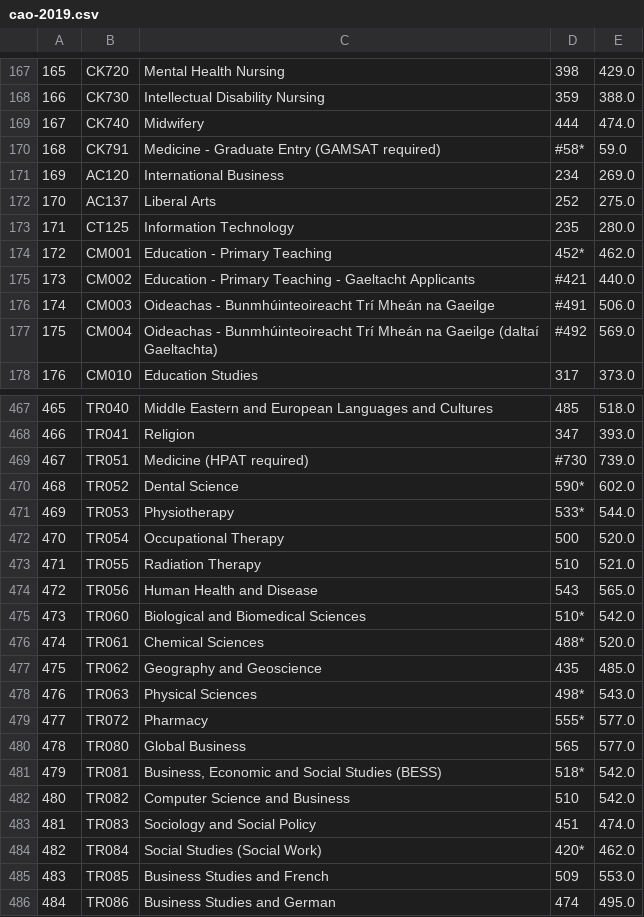
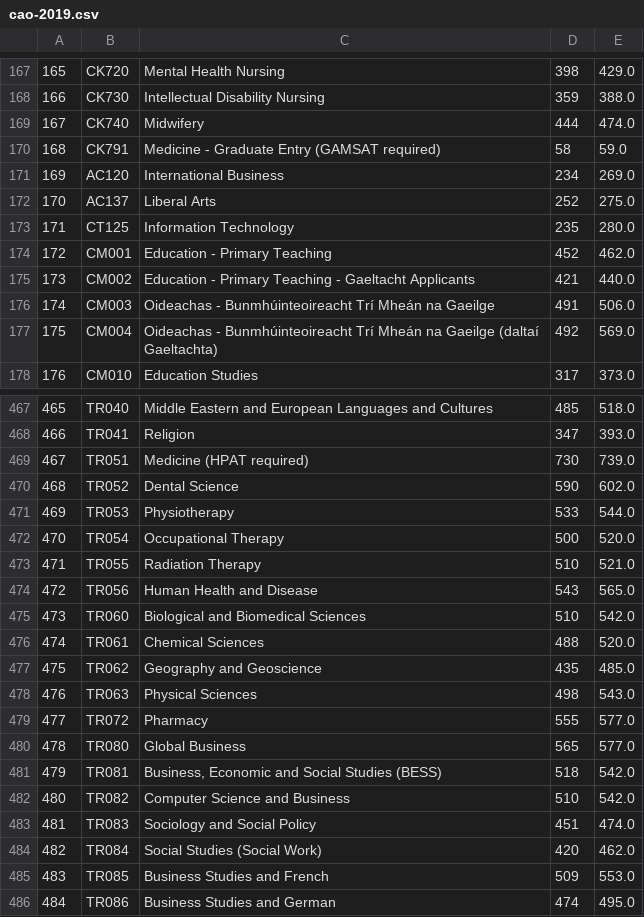
Before and after one commit to MarkJParry/FDA, a CSV file: data/cao-2019.csv, drawn as a sheet; only a part is shown, gaps mark what is left out; the diff covers the shown part only.

```diff
--- a/data/cao-2019.csv
+++ b/data/cao-2019.csv
@@ -169,3 +169,3 @@
 167,CK740,Midwifery,444,474.0
-168,CK791,Medicine  - Graduate Entry (GAMSAT required),#58*,59.0
+168,CK791,Medicine  - Graduate Entry (GAMSAT required),58,59.0
 169,AC120,International Business,234,269.0
@@ -173,6 +173,6 @@
 171,CT125,Information Technology,235,280.0
-172,CM001,Education - Primary Teaching,452*,462.0
-173,CM002,Education - Primary Teaching - Gaeltacht Applicants,#421,440.0
-174,CM003,Oideachas - Bunmhúinteoireacht Trí Mheán na Gaeilge,#491,506.0
-175,CM004,Oideachas - Bunmhúinteoireacht Trí Mheán na Gaeilge (daltaí Gaeltachta),#492,569.0
+172,CM001,Education - Primary Teaching,452,462.0
+173,CM002,Education - Primary Teaching - Gaeltacht Applicants,421,440.0
+174,CM003,Oideachas - Bunmhúinteoireacht Trí Mheán na Gaeilge,491,506.0
+175,CM004,Oideachas - Bunmhúinteoireacht Trí Mheán na Gaeilge (daltaí Gaeltachta),492,569.0
 176,CM010,Education Studies,317,373.0
@@ -468,5 +468,5 @@
 466,TR041,Religion,347,393.0
-467,TR051,Medicine (HPAT required),#730,739.0
-468,TR052,Dental Science,590*,602.0
-469,TR053,Physiotherapy,533*,544.0
+467,TR051,Medicine (HPAT required),730,739.0
+468,TR052,Dental Science,590,602.0
+469,TR053,Physiotherapy,533,544.0
 470,TR054,Occupational Therapy,500,520.0
@@ -474,12 +474,12 @@
 472,TR056,Human Health and Disease,543,565.0
-473,TR060,Biological and Biomedical Sciences,510*,542.0
-474,TR061,Chemical Sciences,488*,520.0
+473,TR060,Biological and Biomedical Sciences,510,542.0
+474,TR061,Chemical Sciences,488,520.0
 475,TR062,Geography and Geoscience,435,485.0
-476,TR063,Physical Sciences,498*,543.0
-477,TR072,Pharmacy,555*,577.0
+476,TR063,Physical Sciences,498,543.0
+477,TR072,Pharmacy,555,577.0
 478,TR080,Global Business,565,577.0
-479,TR081,"Business, Economic and Social Studies (BESS)",518*,542.0
+479,TR081,"Business, Economic and Social Studies (BESS)",518,542.0
 480,TR082,Computer Science and Business,510,542.0
 481,TR083,Sociology and Social Policy,451,474.0
-482,TR084,Social Studies (Social Work),420*,462.0
+482,TR084,Social Studies (Social Work),420,462.0
 483,TR085,Business Studies and French,509,553.0
```
Also changed, not shown: 120 edited cells elsewhere in this file, 9 other files.
